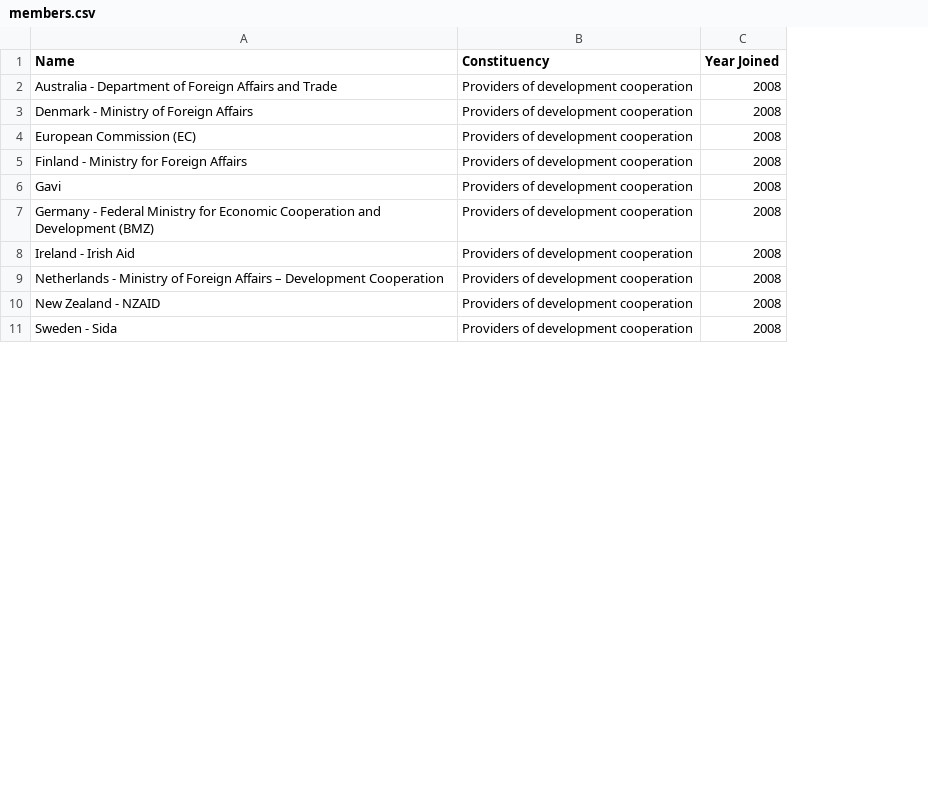
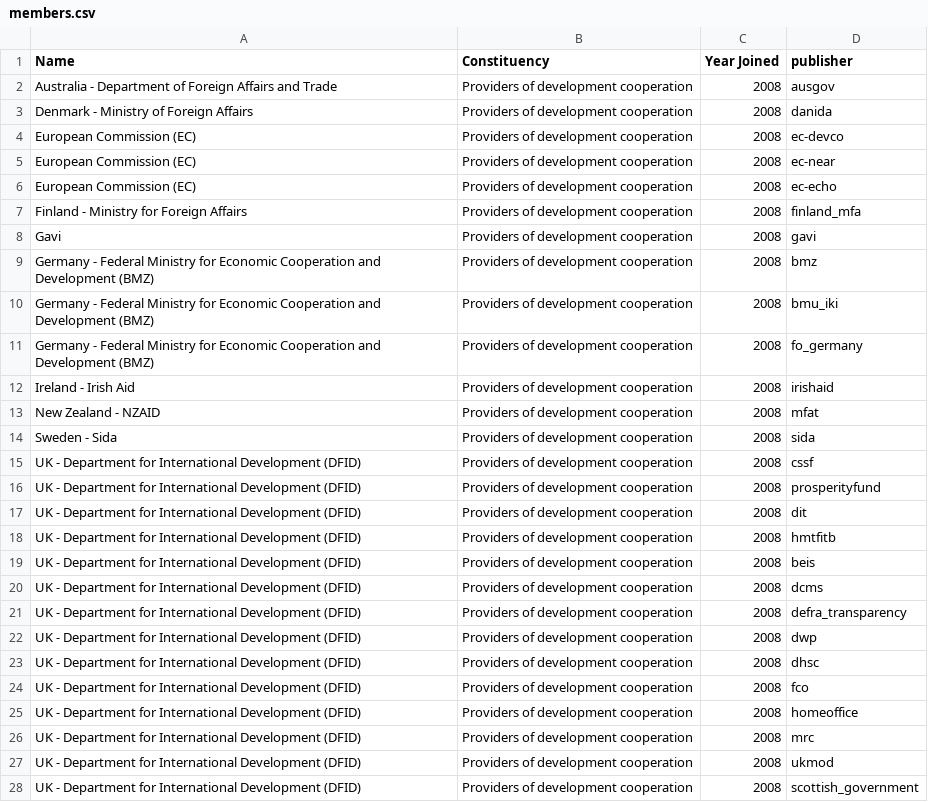
Before and after one commit to akmiller01/IATI-Covid, a CSV file: members.csv, drawn as a sheet; only a part is shown; addresses are those after the commit; the diff covers the shown part only; the diff names each change by its address in the sheet, - before the commit and + after, or states it on an @@ line.

```diff
--- a/members.csv
+++ b/members.csv
+column D (publisher), rows 2-4: ausgov | danida | ec-devco; rows 7-9: finland_mfa | gavi | bmz; rows 12-14: irishaid | mfat | sida
+row 5: European Commission (EC) | Providers of development cooperation | 2008 | ec-near
+row 6: European Commission (EC) | Providers of development cooperation | 2008 | ec-echo
+row 10: Germany - Federal Ministry for Economic Cooperation and Development (BMZ) | Providers of development cooperation | 2008 | bmu_iki
+row 11: Germany - Federal Ministry for Economic Cooperation and Development (BMZ) | Providers of development cooperation | 2008 | fo_germany
@@ row 9 moved to row 62: Netherlands - Ministry of Foreign Affair… @@
+row 15: UK - Department for International Development (DFID) | Providers of development cooperation | 2008 | cssf
+row 16: UK - Department for International Development (DFID) | Providers of development cooperation | 2008 | prosperityfund
+row 17: UK - Department for International Development (DFID) | Providers of development cooperation | 2008 | dit
+row 18: UK - Department for International Development (DFID) | Providers of development cooperation | 2008 | hmtfitb
+row 19: UK - Department for International Development (DFID) | Providers of development cooperation | 2008 | beis
+row 20: UK - Department for International Development (DFID) | Providers of development cooperation | 2008 | dcms
+row 21: UK - Department for International Development (DFID) | Providers of development cooperation | 2008 | defra_transparency
+row 22: UK - Department for International Development (DFID) | Providers of development cooperation | 2008 | dwp
+row 23: UK - Department for International Development (DFID) | Providers of development cooperation | 2008 | dhsc
+row 24: UK - Department for International Development (DFID) | Providers of development cooperation | 2008 | fco
+row 25: UK - Department for International Development (DFID) | Providers of development cooperation | 2008 | homeoffice
+row 26: UK - Department for International Development (DFID) | Providers of development cooperation | 2008 | mrc
+row 27: UK - Department for International Development (DFID) | Providers of development cooperation | 2008 | ukmod
+row 28: UK - Department for International Development (DFID) | Providers of development cooperation | 2008 | scottish_government
```
Also changed, not shown: 8 added rows elsewhere in this file, 3 other files.
